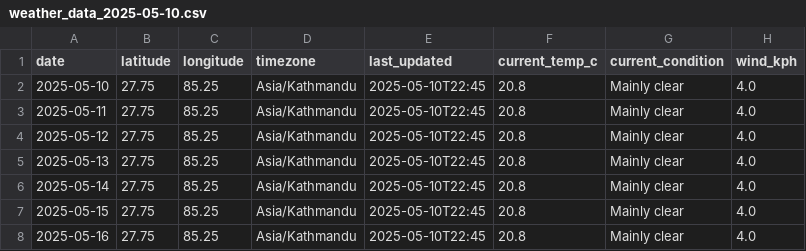
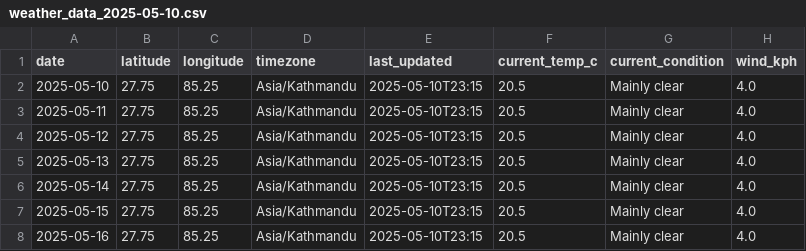
Before and after one commit to kharel17/weatherpipeline, a CSV file: data/weather_data_2025-05-10.csv, drawn as a sheet; only a part is shown; the diff names each change by its address in the sheet, - before the commit and + after, or states it on an @@ line.

Commit message:
weather engine

```diff
--- a/data/weather_data_2025-05-10.csv
+++ b/data/weather_data_2025-05-10.csv
-E2:E8 (last_updated): 2025-05-10T22:45
+E2:E8 (last_updated): 2025-05-10T23:15
-F2:F8 (current_temp_c): 20.8
+F2:F8 (current_temp_c): 20.5
```
Also changed, not shown: 41 other files.
